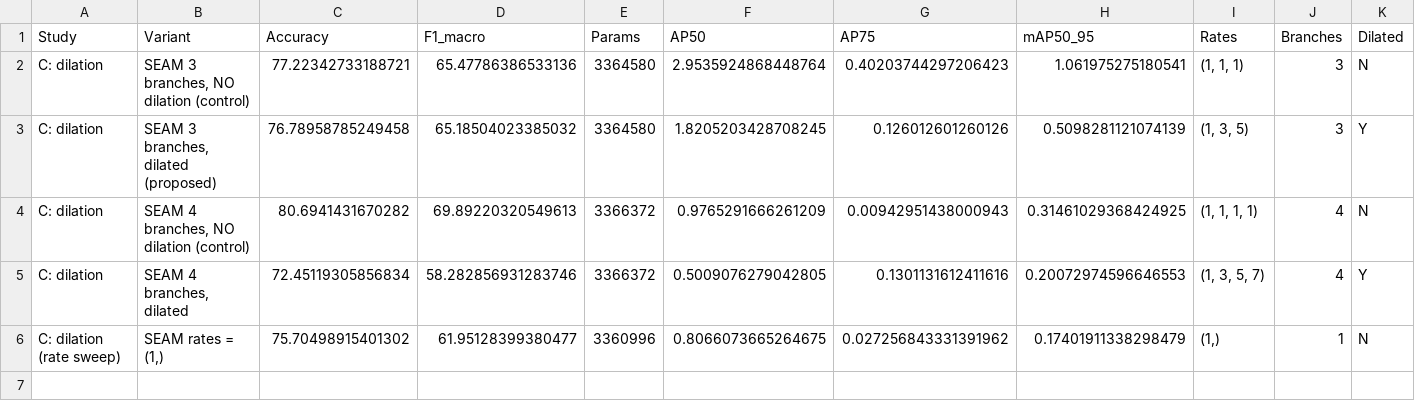
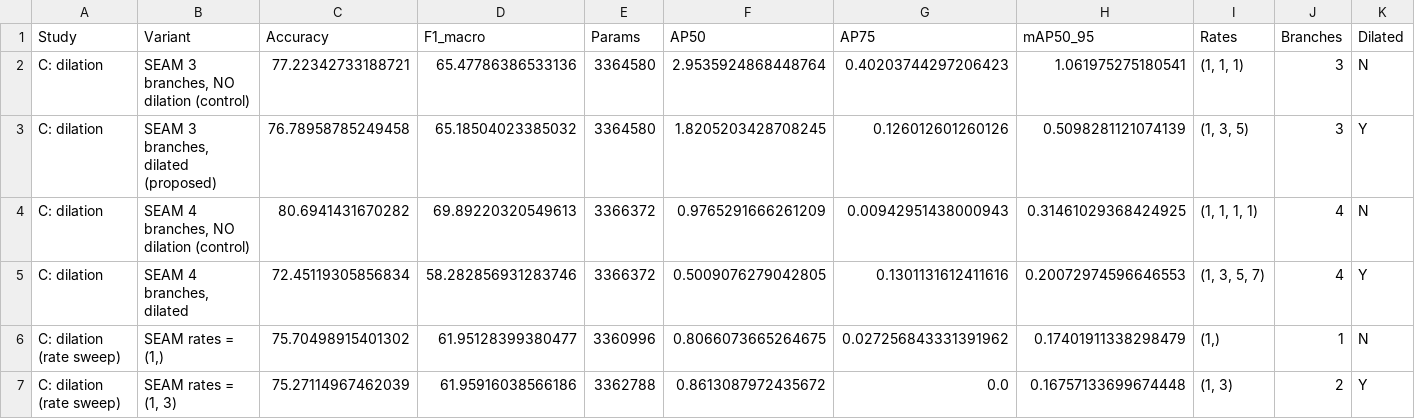
Before and after one commit to RiteshKumar2e/MobileNetV2, a CSV file: paper_results_gc10det/tables/table_ablation.csv, drawn as a sheet; the diff names each change by its address in the sheet, - before the commit and + after, or states it on an @@ line.

Commit message:
add new training logs and updated table ablation

```diff
--- a/paper_results_gc10det/tables/table_ablation.csv
+++ b/paper_results_gc10det/tables/table_ablation.csv
+row 7: C: dilation (rate sweep) | SEAM rates = (1, 3) | 75.27114967462039 | 61.95916038566186 | 3362788 | 0.8613087972435672 | 0.0 | 0.16757133699674448 | (1, 3) | 2 | Y
```
Also changed, not shown: paper_results_gc10det/logs/abl_dil_1_3_s42.csv, 2 other files.
